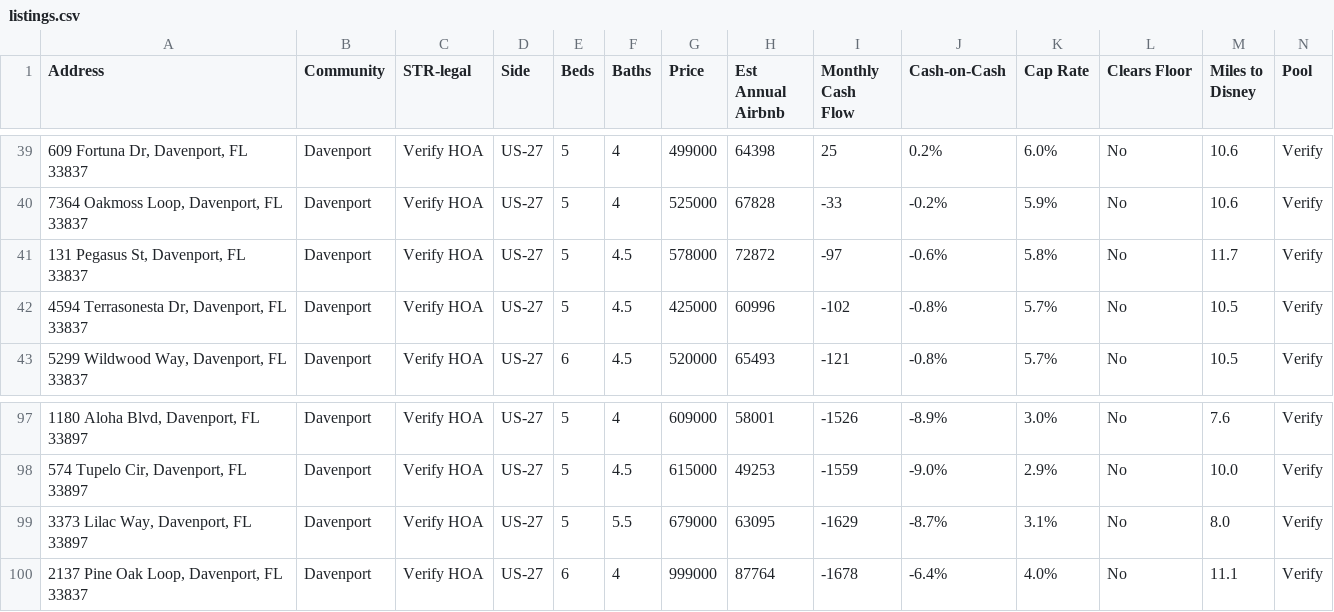
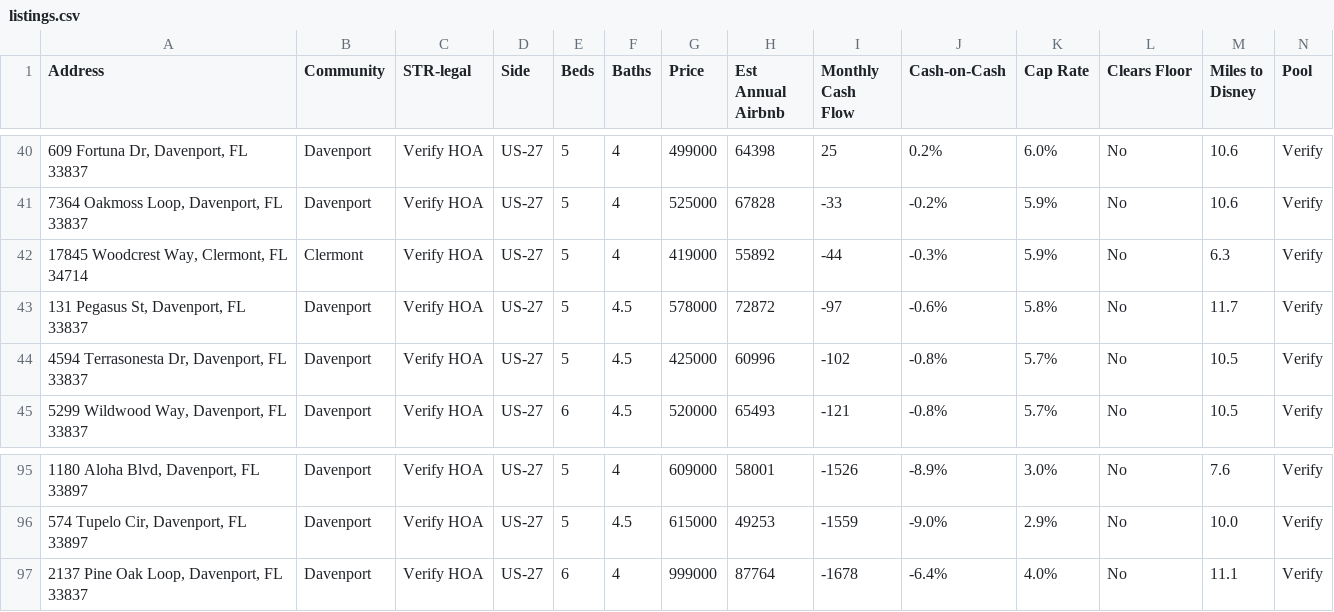
Before and after one commit to mjleo478/str-agent, a CSV file: listings.csv, drawn as a sheet; only a part is shown, gaps mark what is left out; removed rows and columns are numbered as before the commit, all else as after; rows hold the shown columns only; the diff covers the shown part only; the diff names each change by its address in the sheet, - before the commit and + after, or states it on an @@ line.

```diff
--- a/listings.csv
+++ b/listings.csv
+row 42: 17845 Woodcrest Way, Clermont, FL 34714 | Clermont | Verify HOA | US-27 | 5 | 4 | 419000 | 55892 | -44 | -0.3% | 5.9% | No | 6.3 | Verify
-row 99: 3373 Lilac Way, Davenport, FL 33897 | Davenport | Verify HOA | US-27 | 5 | 5.5 | 679000 | 63095 | -1629 | -8.7% | 3.1% | No | 8.0 | Verify
```
Also changed, not shown: 2 added rows and 5 removed rows elsewhere in this file, alerts.csv, 2 other files.
